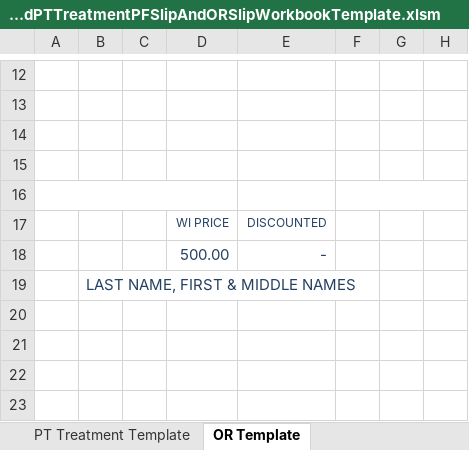
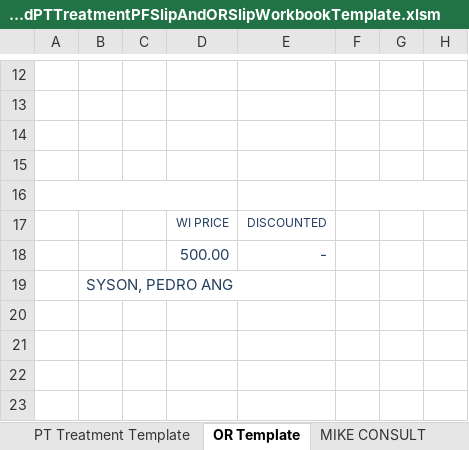
Before and after one commit to usbong/templates, an Excel workbook: SLHCC/OrthoAndPTTreatmentPFSlipAndORSlipWorkbookTemplate.xlsm, sheet OR Template, drawn as a sheet; only a part is shown, gaps mark what is left out; values as stored, in another font and other column widths than the file's, no borders; the diff names each change by its address in the sheet, - before the commit and + after, or states it on an @@ line.

```diff
--- a/SLHCC/OrthoAndPTTreatmentPFSlipAndORSlipWorkbookTemplate.xlsm (sheet OR Template)
+++ b/SLHCC/OrthoAndPTTreatmentPFSlipAndORSlipWorkbookTemplate.xlsm (sheet OR Template)
+sheet tab: MIKE CONSULT
-B19: LAST NAME, FIRST & MIDDLE NAMES
+B19: SYSON, PEDRO ANG
```
Also changed, not shown: sheet Consultation Template, other sheet tabs, charts or pictures.
